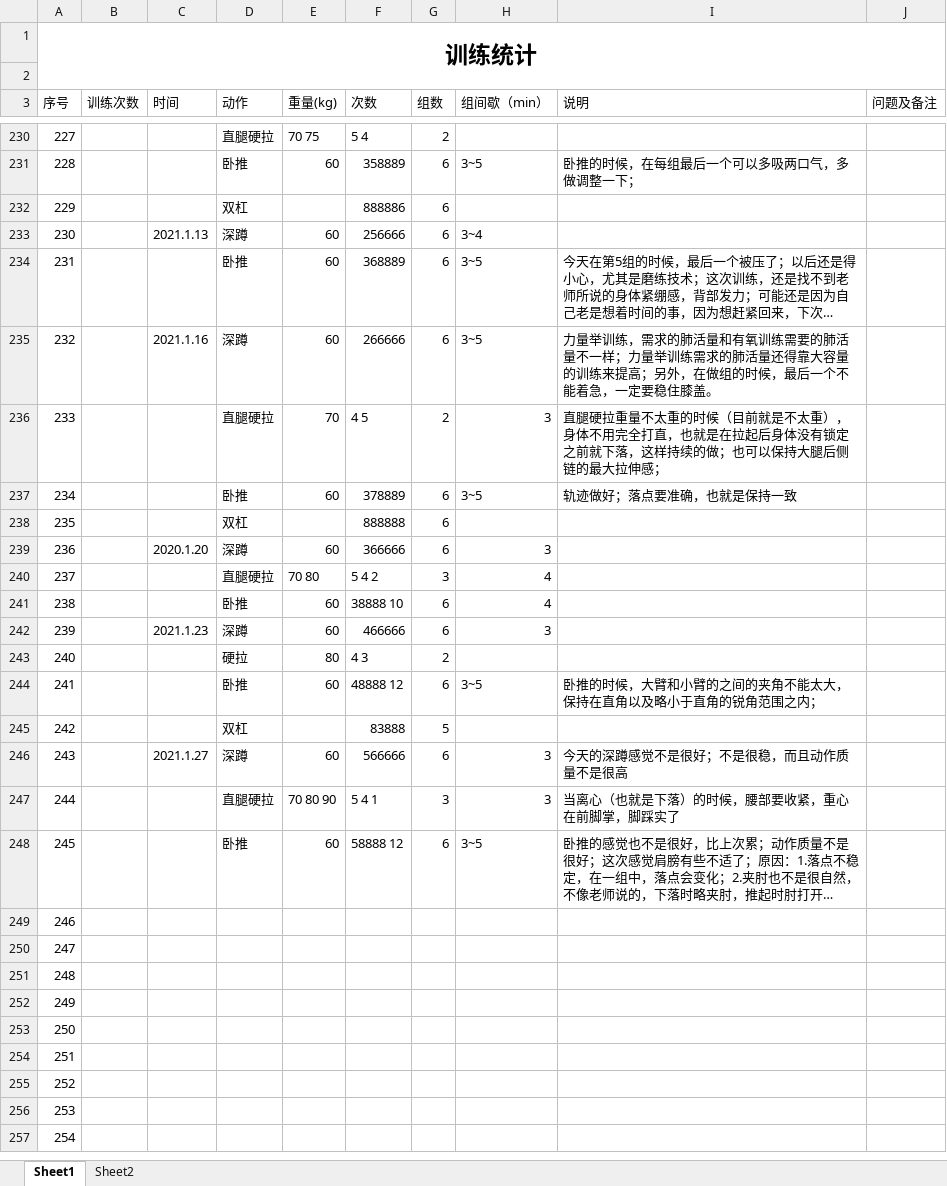
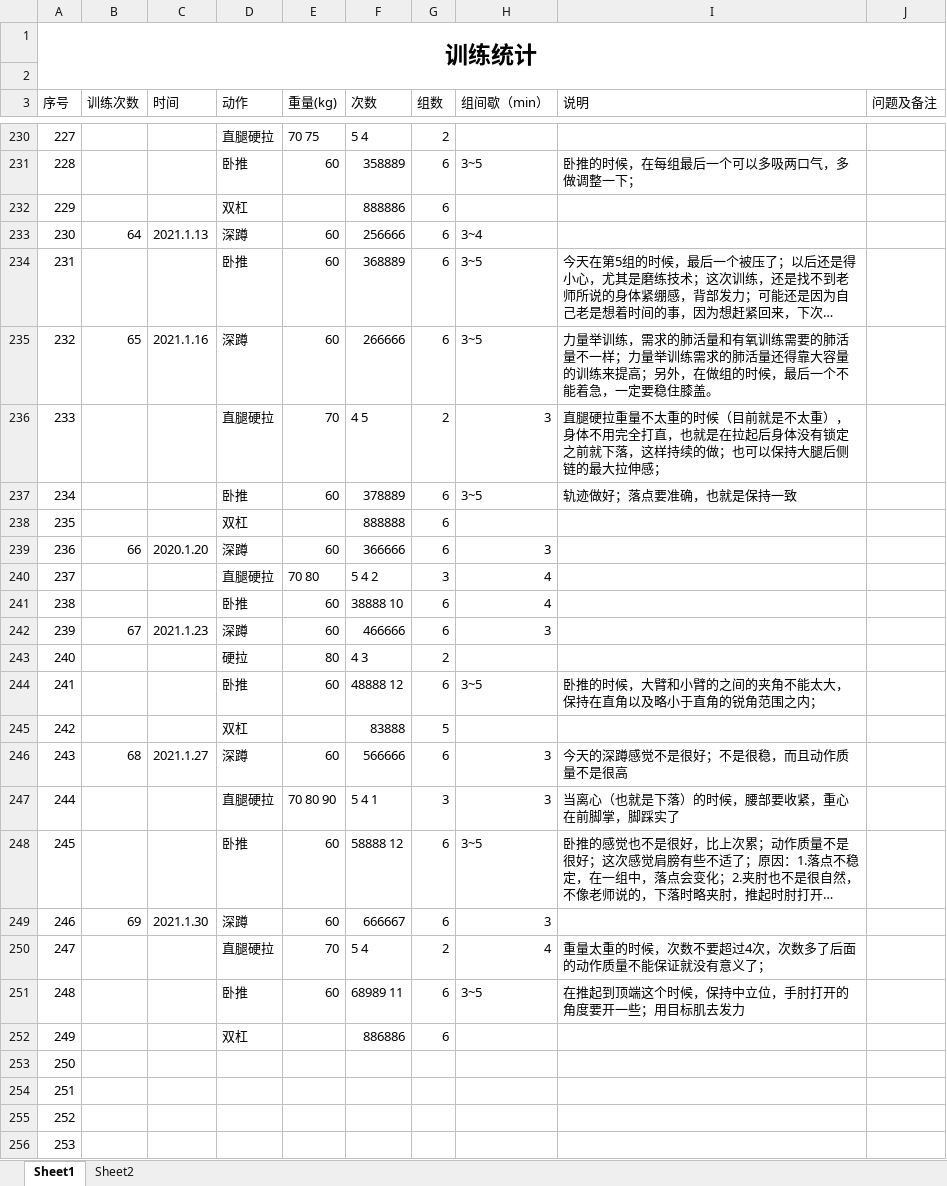
Before and after one commit to ydchen-use/daily_work, an Excel workbook: ReadandFitness/Fitness_record.xlsx, sheet Sheet1, drawn as a sheet; only a part is shown, gaps mark what is left out; the shorter side is filled out with more unchanged rows; long unchanged cells end in …; values as stored, in another font and other column widths than the file's, no borders; the diff names each change by its address in the sheet, - before the commit and + after, or states it on an @@ line.

Commit message:
add some contents

```diff
--- a/ReadandFitness/Fitness_record.xlsx (sheet Sheet1)
+++ b/ReadandFitness/Fitness_record.xlsx (sheet Sheet1)
-B233 (训练次数): (empty)
+B233 (训练次数): 64
-B235 (训练次数): (empty)
+B235 (训练次数): 65
-B239 (训练次数): (empty)
+B239 (训练次数): 66
-B242 (训练次数): (empty)
+B242 (训练次数): 67
-B246 (训练次数): (empty)
+B246 (训练次数): 68
-B249 (训练次数): (empty)
+B249 (训练次数): 69
-C249 (时间): (empty)
+C249 (时间): 2021.1.30
-D249 (动作): (empty)
+D249 (动作): 深蹲
-E249 (重量(kg)): (empty)
+E249 (重量(kg)): 60
-F249 (次数): (empty)
+F249 (次数): 666667
-G249 (组数): (empty)
+G249 (组数): 6
-H249 (组间歇（min）): (empty)
+H249 (组间歇（min）): 3
-D250 (动作): (empty)
+D250 (动作): 直腿硬拉
-E250 (重量(kg)): (empty)
+E250 (重量(kg)): 70
-F250 (次数): (empty)
+F250 (次数): 5 4
-G250 (组数): (empty)
+G250 (组数): 2
-H250 (组间歇（min）): (empty)
+H250 (组间歇（min）): 4
-I250 (说明): (empty)
+I250 (说明): 重量太重的时候，次数不要超过4次，次数多了后面的动作质量不能保证就没有意义了；
-D251 (动作): (empty)
+D251 (动作): 卧推
-E251 (重量(kg)): (empty)
+E251 (重量(kg)): 60
-F251 (次数): (empty)
+F251 (次数): 68989 11
-G251:G252 (组数): (empty)
+G251:G252 (组数): 6
-H251 (组间歇（min）): (empty)
+H251 (组间歇（min）): 3~5
-I251 (说明): (empty)
+I251 (说明): 在推起到顶端这个时候，保持中立位，手肘打开的角度要开一些；用目标肌去发力
-D252 (动作): (empty)
+D252 (动作): 双杠
-F252 (次数): (empty)
+F252 (次数): 886886
```
